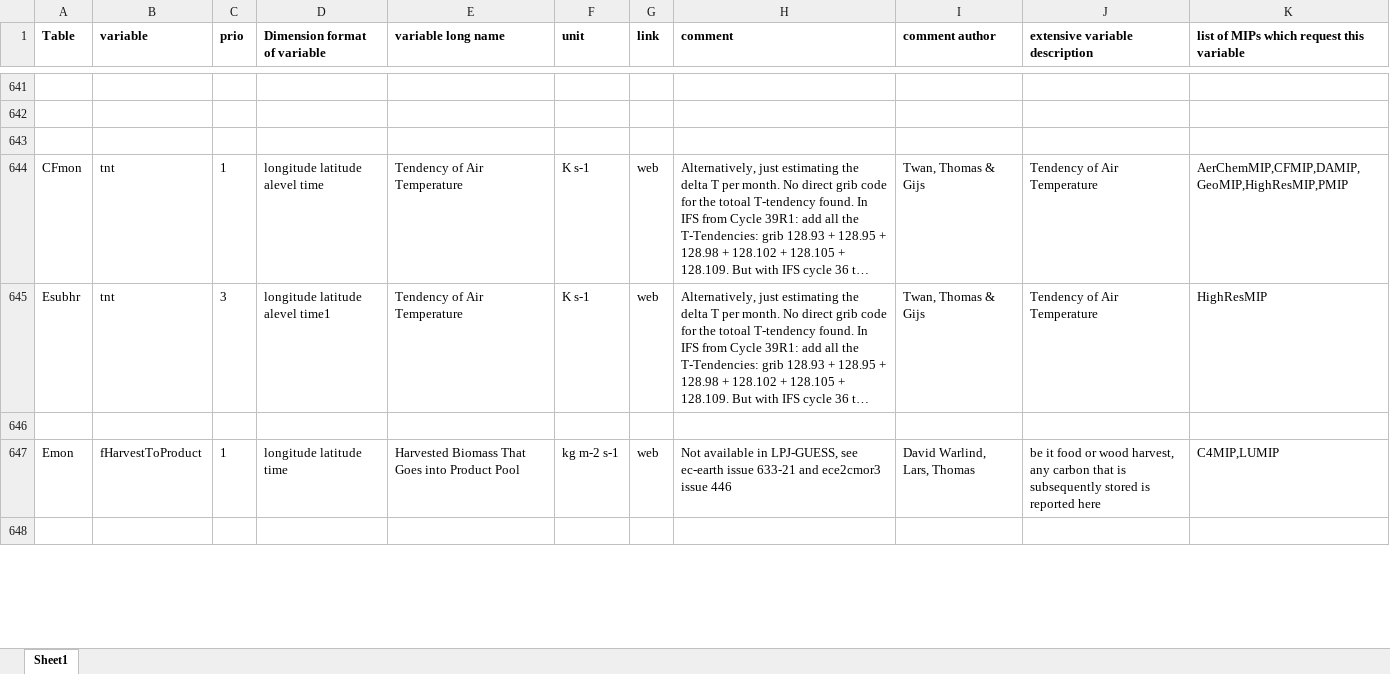
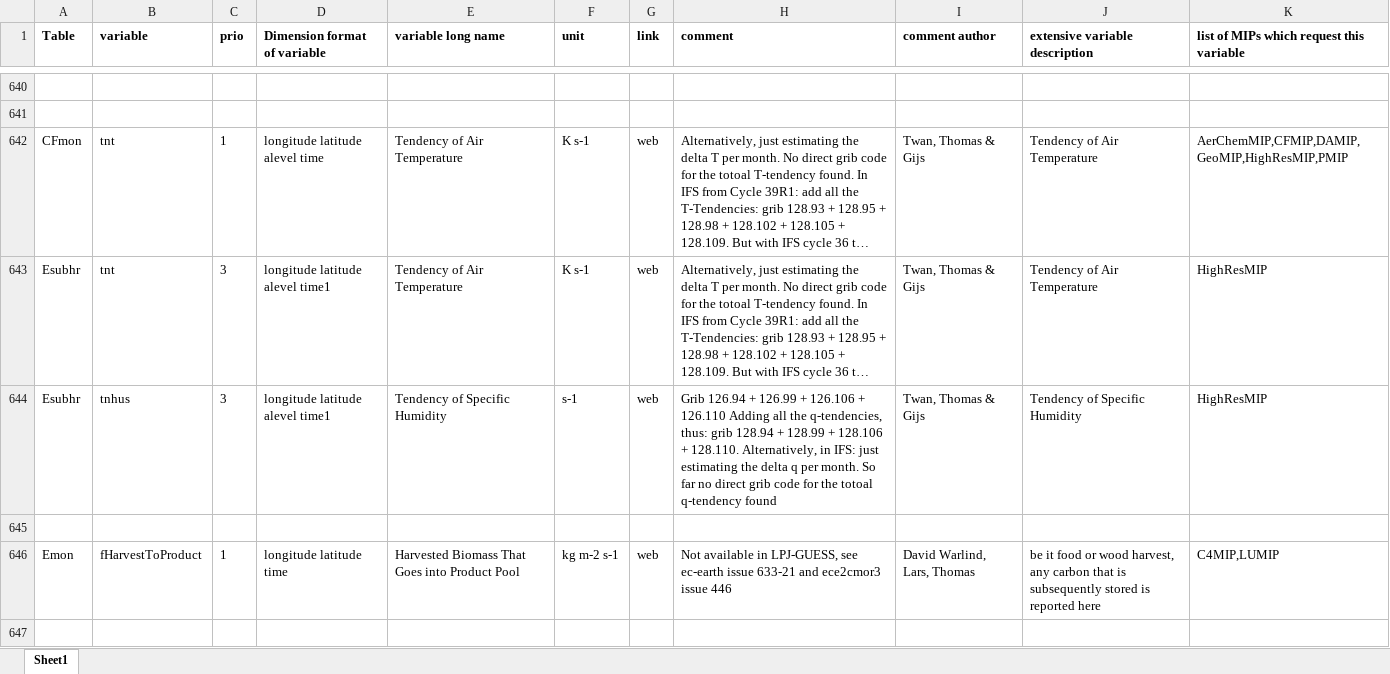
Before and after one commit to EC-Earth/ece2cmor3, an Excel workbook: ece2cmor3/resources/list-of-ignored-cmpi6-requested-variables.xlsx, sheet Sheet1, drawn as a sheet; only a part is shown, gaps mark what is left out; long unchanged cells end in …; values as stored, in another font and other column widths than the file's, no borders; removed rows and columns are numbered as before the commit, all else as after; the diff covers the shown part only; the diff names each change by its address in the sheet, - before the commit and + after, or states it on an @@ line.

```diff
--- a/ece2cmor3/resources/list-of-ignored-cmpi6-requested-variables.xlsx (sheet Sheet1)
+++ b/ece2cmor3/resources/list-of-ignored-cmpi6-requested-variables.xlsx (sheet Sheet1)
-row 643: (empty)
+row 644: Esubhr | tnhus | 3 | longitude latitude alevel time1 | Tendency of Specific Humidity | s-1 | web | Grib 126.94 + 126.99 + 126.106 + 126.110 Adding all the q-tendencies, thus: grib 128.94 + 128.99 + 128.106 + 128.110. Alternatively, in IFS: just estimating the delta q per month. So far no direct grib code for the totoal q-tendency found | Twan, Thomas & Gijs | Tendency of Specific Humidity | HighResMIP
```
Also changed, not shown: 6 added rows, 8 removed rows and 3 moved rows elsewhere in this sheet, 2 other files.
